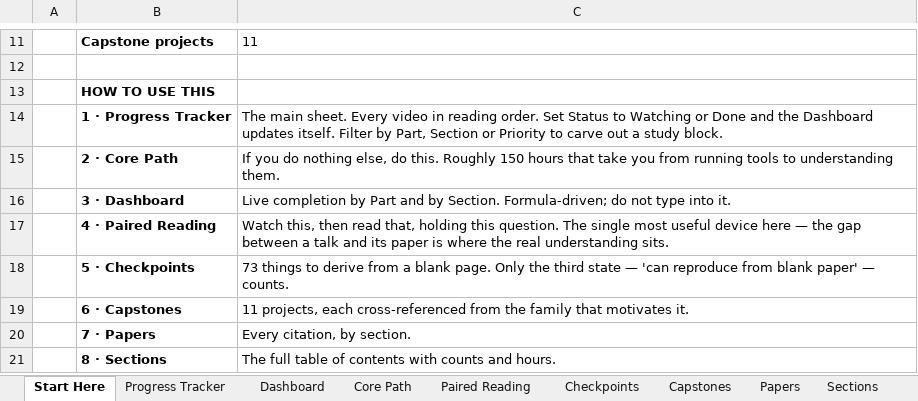
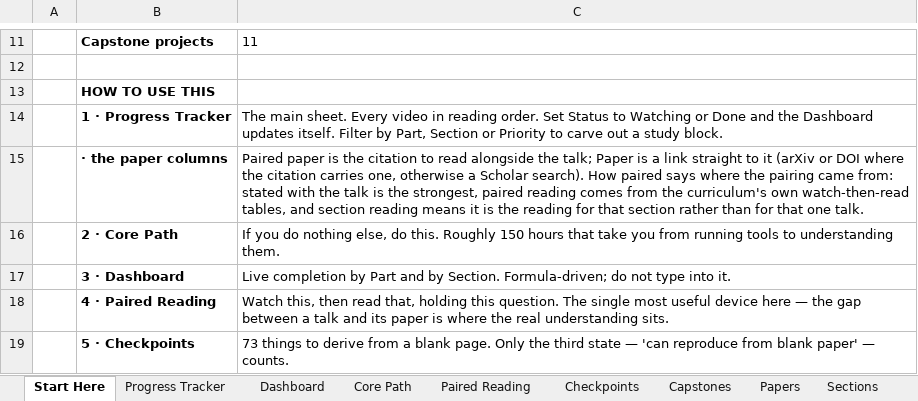
Before and after one commit to superchessmachine/Knowledge-Database, an Excel workbook: biomolecular-design-curriculum/Biomolecular_Design_Curriculum_Tracker.xlsx, sheet Start Here, drawn as a sheet; only a part is shown, gaps mark what is left out; the shorter side is filled out with more unchanged rows; values as stored, in another font and other column widths than the file's, no borders; the diff names each change by its address in the sheet, - before the commit and + after, or states it on an @@ line.

Commit message:
Pair each tracked talk with the paper that identifies it
Add three columns to the tracker's Progress Tracker sheet: the citation, a
resolvable link (arXiv/DOI where present, Scholar search otherwise), and how
the pairing was made.

Pairings are made in priority order: a paper stated alongside the talk, a
citation naming the same method as the title, the curriculum's own
watch-then-read tables, then the section's reading. Course lectures with no
reading list stay blank rather than being given a paper they do not have.

Coverage: 95% Method Atlas, 96% performance engineering, 77% AI, 1% maths.

Also fixes a silent Dashboard bug where COUNTIF("Part I*") matched Parts II,
III and IV as well, reporting 2,678 videos for Part I instead of 241. Sets
fullCalcOnLoad so Excel and Sheets recalculate on open, since openpyxl writes
formulas without cached values. Arial throughout.

```diff
--- a/biomolecular-design-curriculum/Biomolecular_Design_Curriculum_Tracker.xlsx (sheet Start Here)
+++ b/biomolecular-design-curriculum/Biomolecular_Design_Curriculum_Tracker.xlsx (sheet Start Here)
+row 15:  | · the paper columns | Paired paper is the citation to read alongside the talk; Paper is a link straight to it (arXiv or DOI where the citation carries one, otherwise a Scholar search). How paired says where the pairing came from: stated with the talk is the strongest, paired reading comes from the curriculum's own watch-then-read tables, and section reading means it is the reading for that section rather than for that one talk.
```
Also changed, not shown: sheet Dashboard, sheet Progress Tracker, 4 other files.
